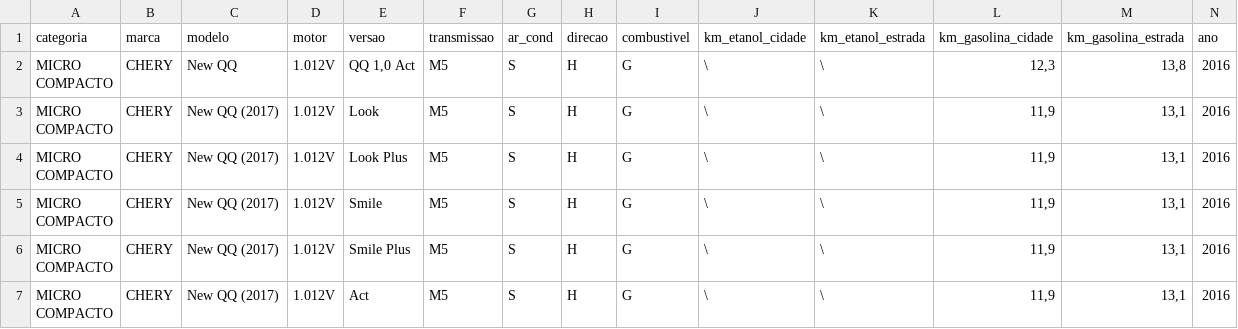
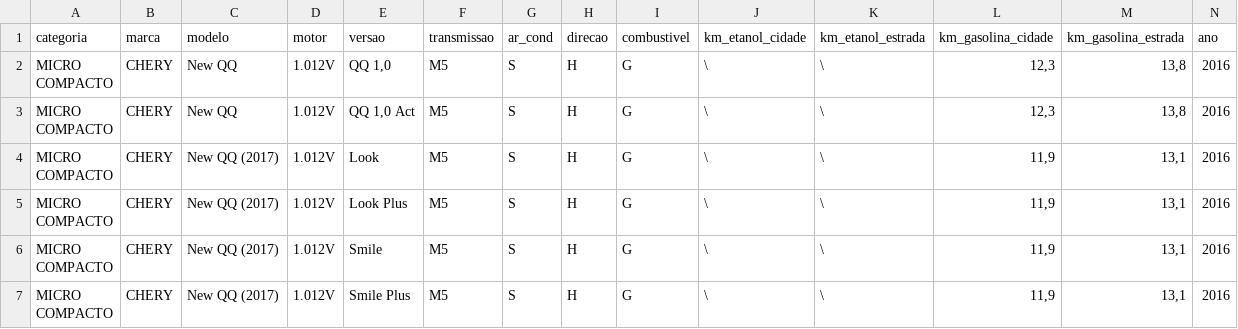
Before and after one commit to otilianojunior/projeto_corridas, a CSV file: api/motoristas/service/tabela_PBEV_2016_tratada.csv (was api/motoristas/services/tabela_PBEV_2016_tratada.csv), drawn as a sheet; only a part is shown; the shorter side is filled out with more unchanged rows; ↵ is a line break in a cell; the diff names each change by its address in the sheet, - before the commit and + after, or states it on an @@ line.

```diff
--- a/api/motoristas/services/tabela_PBEV_2016_tratada.csv
+++ b/api/motoristas/service/tabela_PBEV_2016_tratada.csv
+row 2: MICRO ↵ COMPACTO | CHERY | New QQ | 1.012V | QQ 1,0 | M5 | S | H | G | \ | \ | 12,3 | 13,8 | 2016
```
Also changed, not shown: api/motoristas/service/tabela_PBEV_2017_tratada.csv, api/motoristas/service/tabela_PBEV_2018_tratada.csv, 56 other files.
